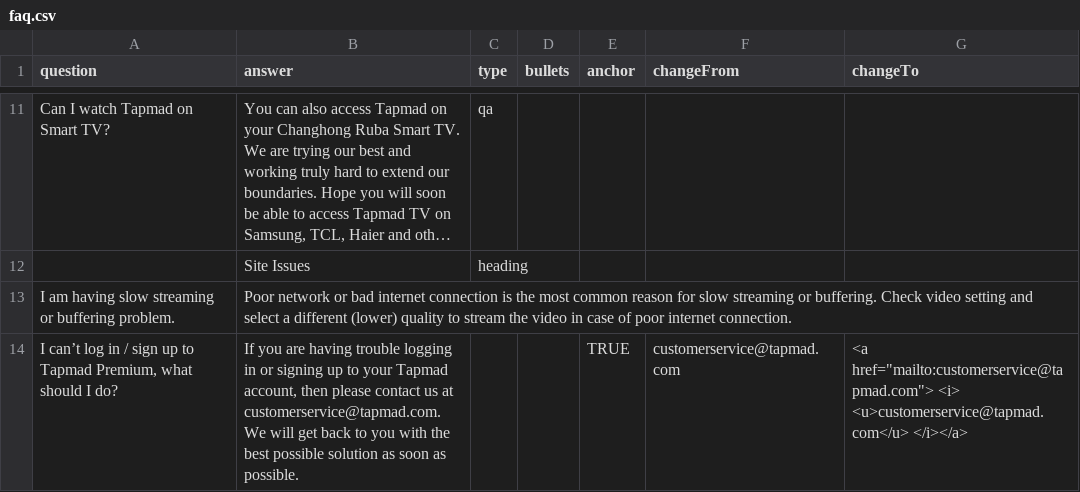
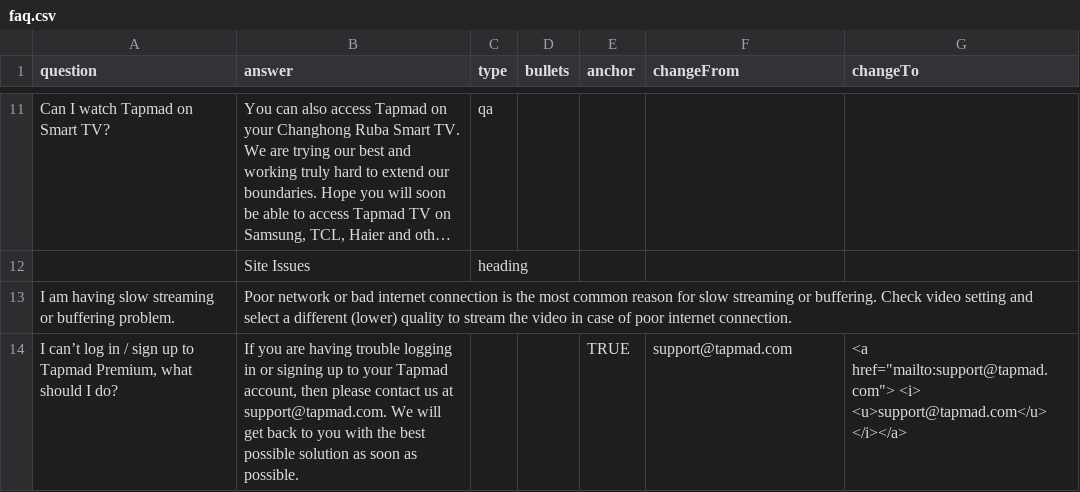
Before and after one commit to khizersh/tapmad-heroku, a CSV file: public/faq.csv, drawn as a sheet; only a part is shown, gaps mark what is left out; long unchanged cells end in …; the diff names each change by its address in the sheet, - before the commit and + after, or states it on an @@ line.

Commit message:
replace tapmad email

```diff
--- a/public/faq.csv
+++ b/public/faq.csv
-B14 (answer): …us at customerservice@tapmad.com. We will…
+B14 (answer): …us at support@tapmad.com. We will…
-F14 (changeFrom): customerservice@tapmad.com
+F14 (changeFrom): support@tapmad.com
-G14 (changeTo): <a href="mailto:customerservice@tapmad.com"> <i> <u>customerservice@tapmad.com</u> </i></a>
+G14 (changeTo): <a href="mailto:support@tapmad.com"> <i> <u>support@tapmad.com</u> </i></a>
```
Also changed, not shown: 1 other file.
